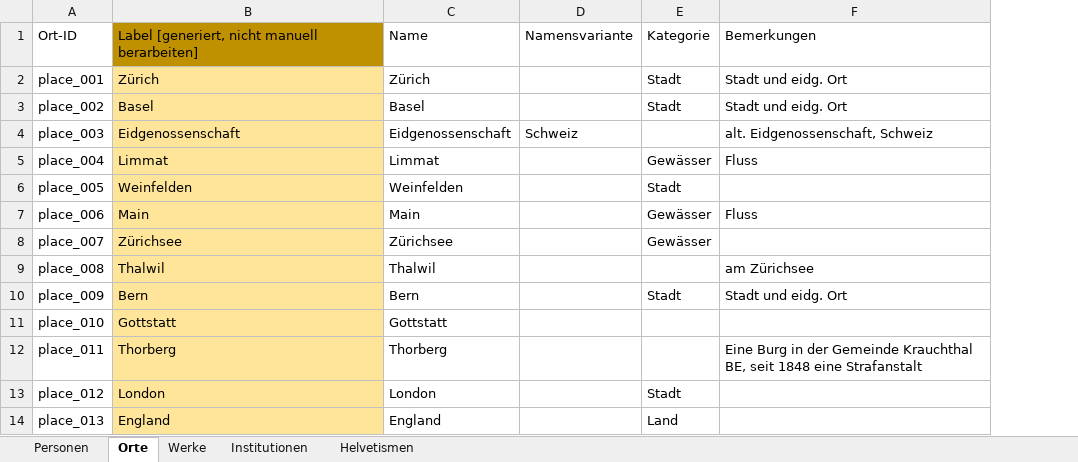
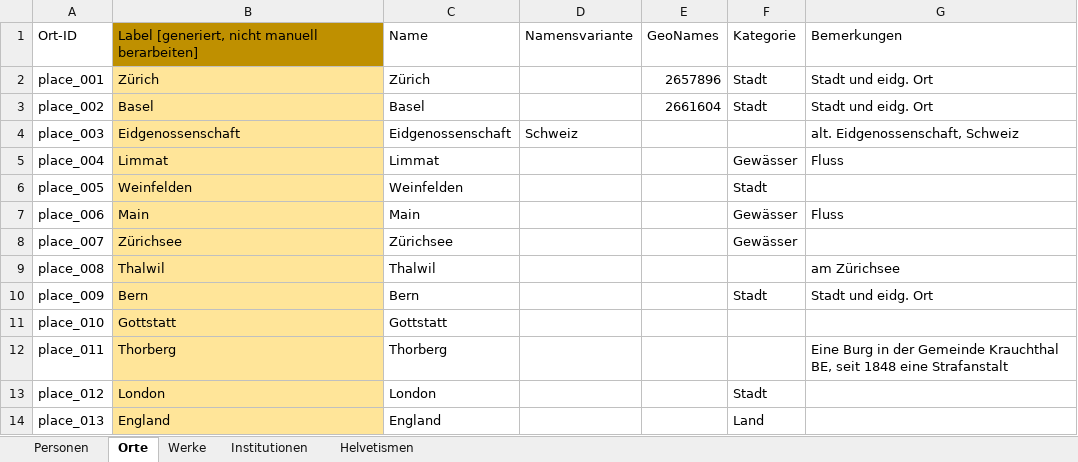
Before and after one commit to DHBern/simler_data, an Excel workbook: gsheet/xlsx/entities.xlsx, sheet Orte, drawn as a sheet; only a part is shown; values as stored, in another font and other column widths than the file's, no borders; charts and pictures and table styles not drawn; the diff names each change by its address in the sheet, - before the commit and + after, or states it on an @@ line.

```diff
--- a/gsheet/xlsx/entities.xlsx (sheet Orte)
+++ b/gsheet/xlsx/entities.xlsx (sheet Orte)
+column E, rows 1-3: GeoNames | 2657896 | 2661604
```
